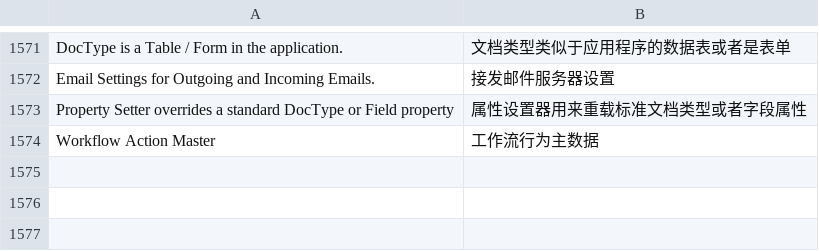
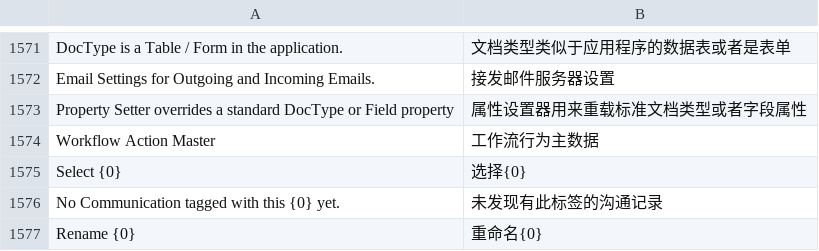
Before and after one commit to 81552433qqcom/EBChanges, a CSV file: apps/frappe/frappe/translations/zh-cn.csv, drawn as a sheet; only a part is shown, gaps mark what is left out; the diff names each change by its address in the sheet, - before the commit and + after, or states it on an @@ line.

```diff
--- a/apps/frappe/frappe/translations/zh-cn.csv
+++ b/apps/frappe/frappe/translations/zh-cn.csv
+row 1575: Select {0} | 选择{0}
+row 1576: No Communication tagged with this {0} yet. | 未发现有此标签的沟通记录
+row 1577: Rename {0} | 重命名{0}
```
Also changed, not shown: 4 other files.
